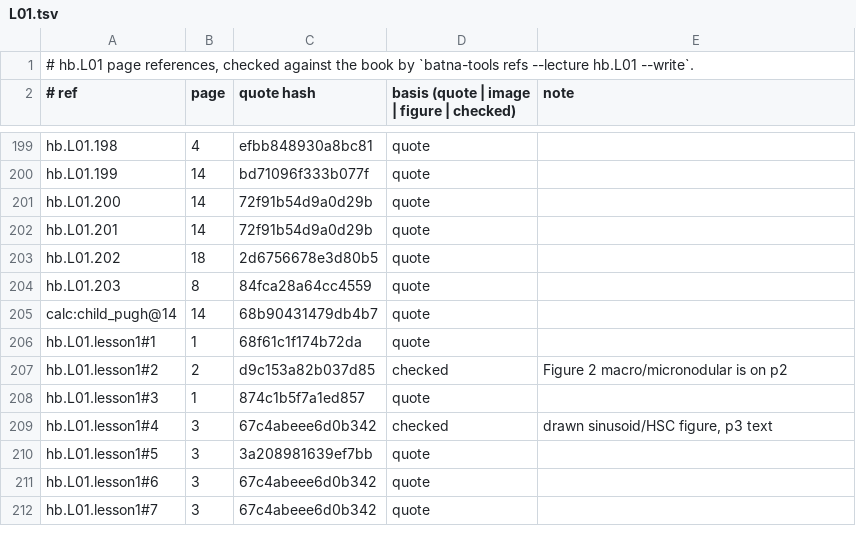
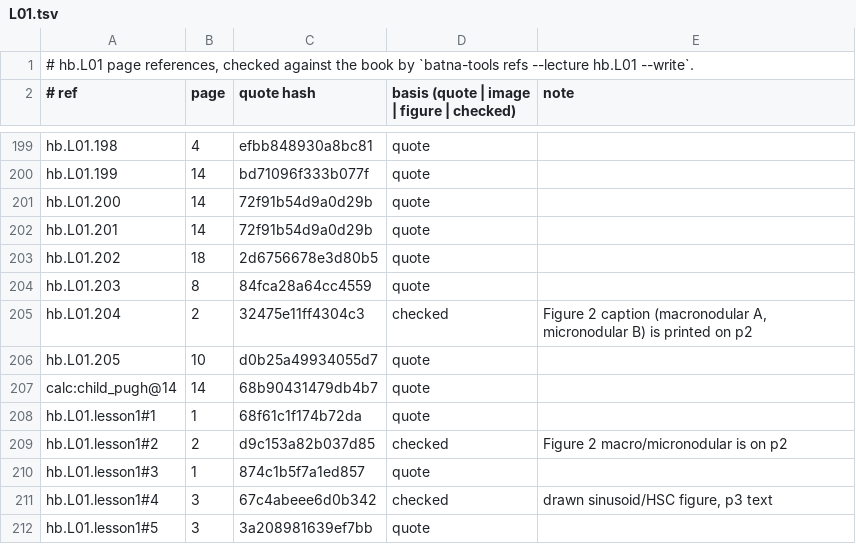
Before and after one commit to MohamedRef/Batna-app, a TSV file: content/book-refs/L01.tsv, drawn as a sheet; only a part is shown, gaps mark what is left out; the shorter side is filled out with more unchanged rows.

Commit message:
hb.L01: recognition items on the book's pictures (#1154)

```diff
--- a/content/book-refs/L01.tsv
+++ b/content/book-refs/L01.tsv
@@ -204,2 +204,4 @@ hb.L01.202	18	2d6756678e3d80b5	quote
 hb.L01.203	8	84fca28a64cc4559	quote	
+hb.L01.204	2	32475e11ff4304c3	checked	Figure 2 caption (macronodular A, micronodular B) is printed on p2
+hb.L01.205	10	d0b25a49934055d7	quote	
 calc:child_pugh@14	14	68b90431479db4b7	quote	
```
Also changed, not shown: 2 other files.
